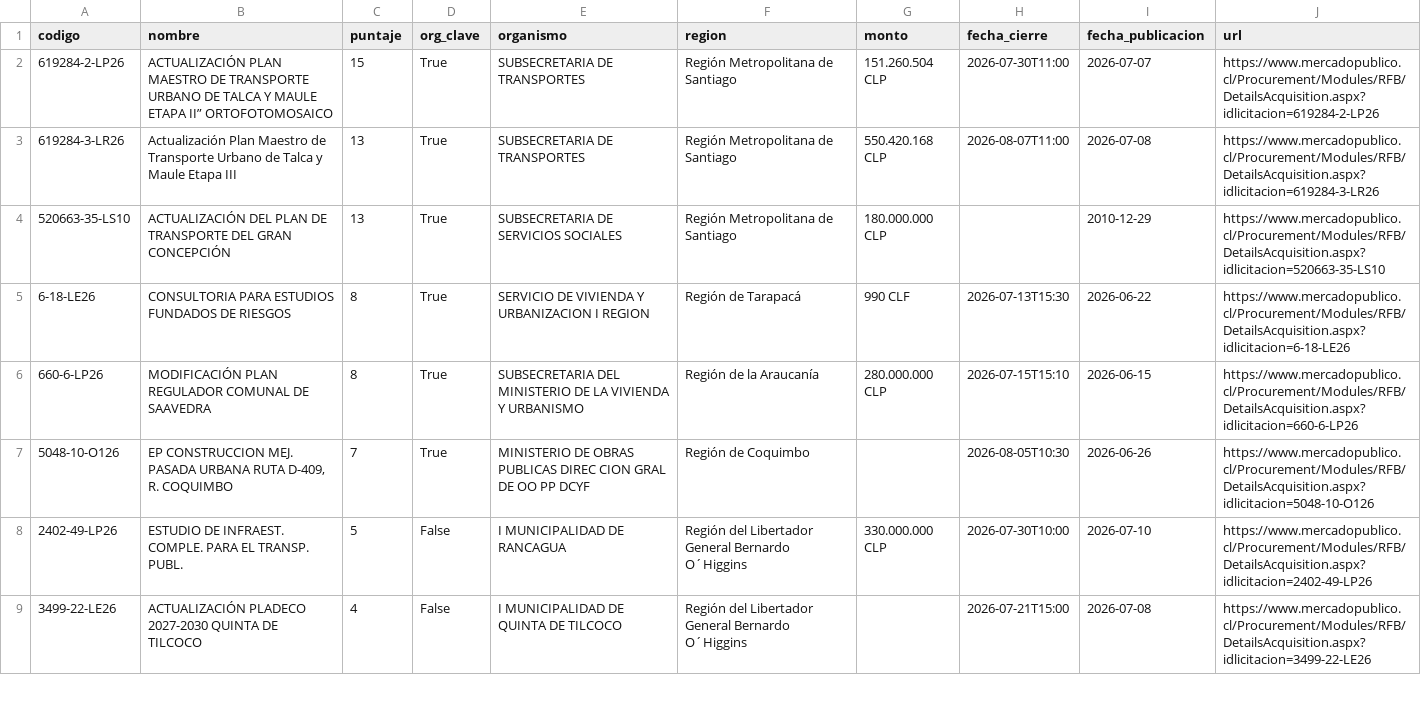
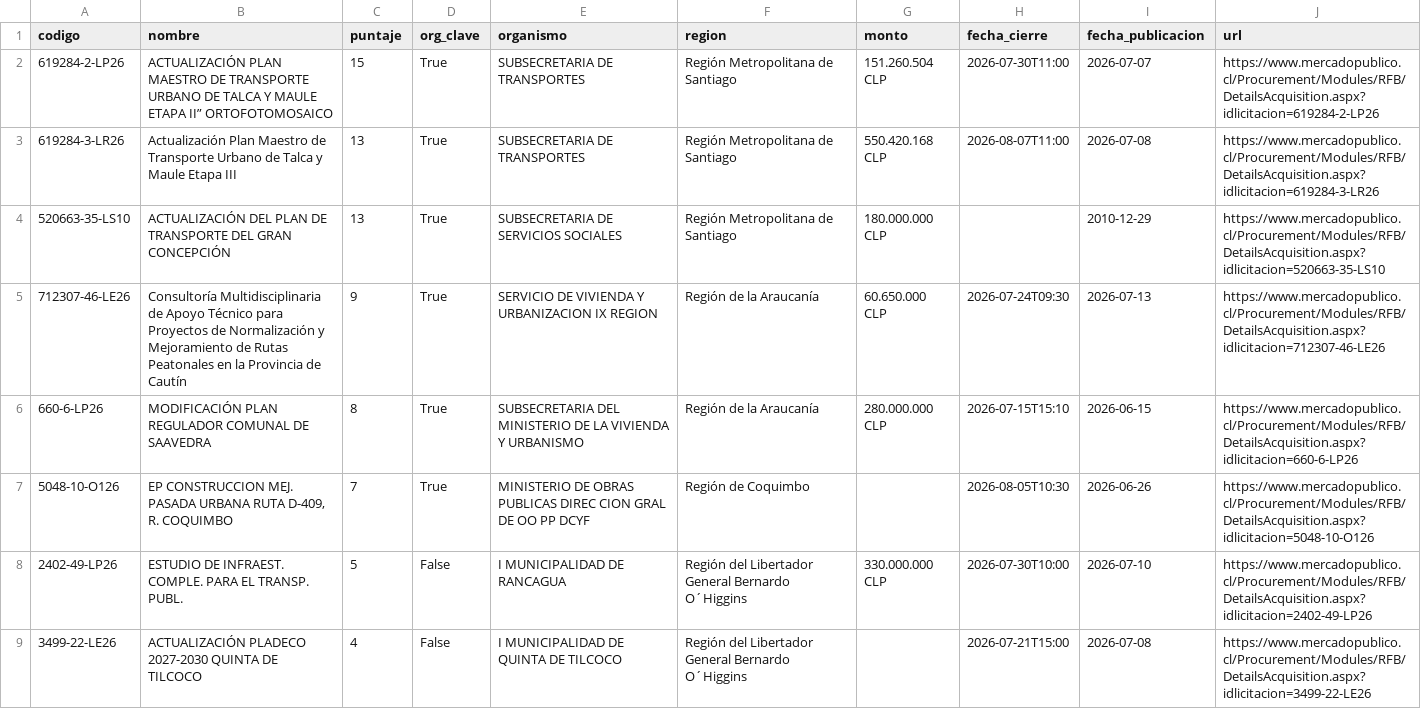
Before and after one commit to romedinag-tech/licitaciones, a CSV file: data/resultados.csv, drawn as a sheet; only a part is shown; removed rows and columns are numbered as before the commit, all else as after; the diff covers the shown part only; the diff names each change by its address in the sheet, - before the commit and + after, or states it on an @@ line.

```diff
--- a/data/resultados.csv
+++ b/data/resultados.csv
-row 5: 6-18-LE26 | CONSULTORIA PARA ESTUDIOS FUNDADOS DE RIESGOS | 8 | True | SERVICIO DE VIVIENDA Y URBANIZACION I REGION | Región de Tarapacá | 990 CLF | 2026-07-13T15:30 | 2026-06-22 | https://www.mercadopublico.cl/Procurement/Modules/RFB/DetailsAcquisition.aspx?idlicitacion=6-18-LE26
+row 5: 712307-46-LE26 | Consultoría Multidisciplinaria de Apoyo Técnico para Proyectos de Normalización y Mejoramiento de Rutas Peatonales en la Provincia de Cautín | 9 | True | SERVICIO DE VIVIENDA Y URBANIZACION IX REGION | Región de la Araucanía | 60.650.000 CLP | 2026-07-24T09:30 | 2026-07-13 | https://www.mercadopublico.cl/Procurement/Modules/RFB/DetailsAcquisition.aspx?idlicitacion=712307-46-LE26
```
Also changed, not shown: 1 added row and 2 removed rows elsewhere in this file, 2 other files.
